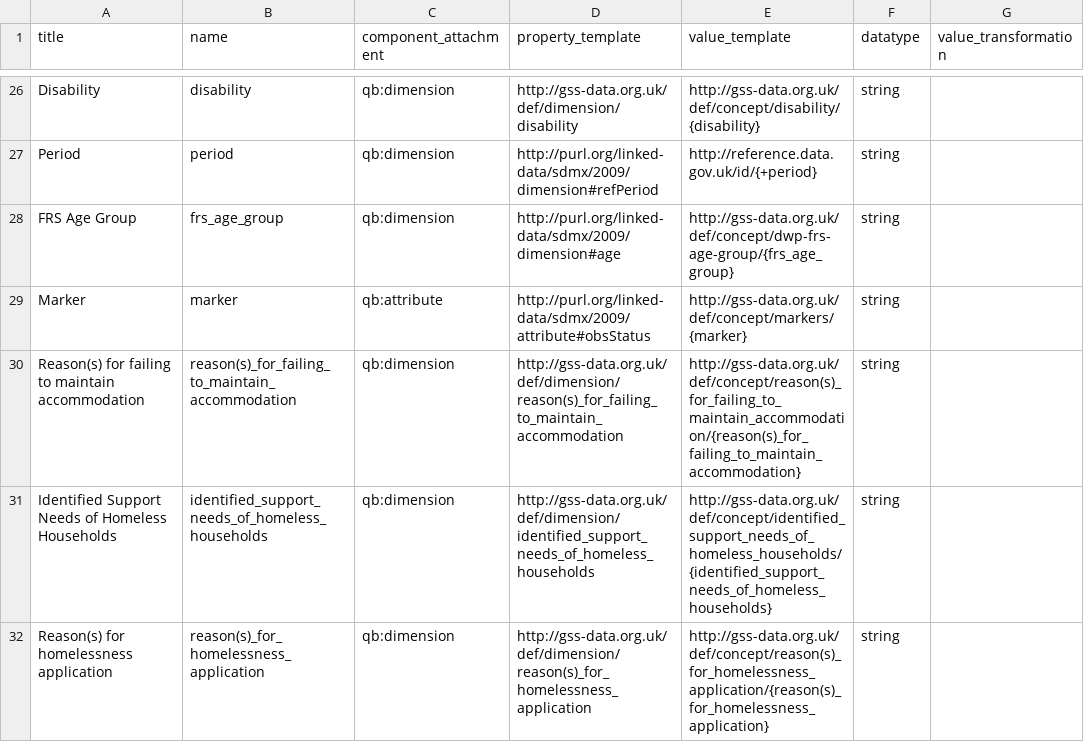
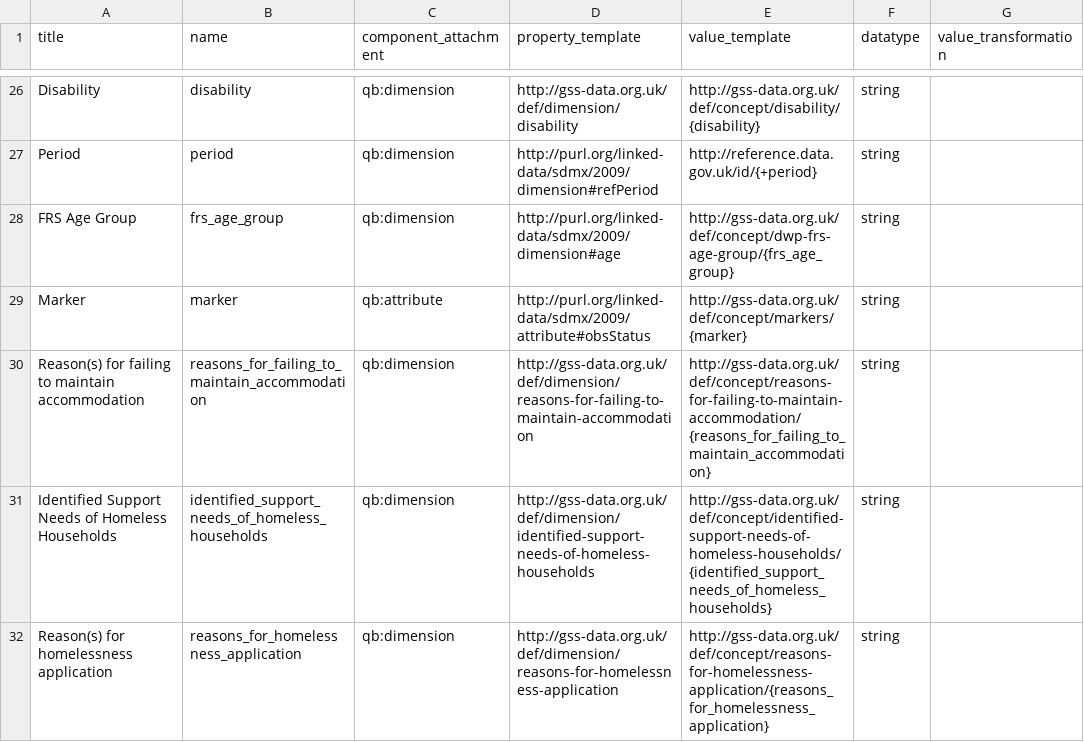
Before and after one commit to GSS-Cogs/family-disability, a CSV file: reference/columns.csv, drawn as a sheet; only a part is shown, gaps mark what is left out; the diff names each change by its address in the sheet, - before the commit and + after, or states it on an @@ line.

Commit message:
Cleaned up some (, ), _, - and space chars.

```diff
--- a/reference/columns.csv
+++ b/reference/columns.csv
-B30 (name): reason(s)_for_failing_to_maintain_accommodation
+B30 (name): reasons_for_failing_to_maintain_accommodation
-D30 (property_template): http://gss-data.org.uk/def/dimension/reason(s)_for_failing_to_maintain_accommodation
+D30 (property_template): http://gss-data.org.uk/def/dimension/reasons-for-failing-to-maintain-accommodation
-E30 (value_template): http://gss-data.org.uk/def/concept/reason(s)_for_failing_to_maintain_accommodation/{reason(s)_for_failing_to_maintain_accommodation}
+E30 (value_template): http://gss-data.org.uk/def/concept/reasons-for-failing-to-maintain-accommodation/{reasons_for_failing_to_maintain_accommodation}
-D31 (property_template): http://gss-data.org.uk/def/dimension/identified_support_needs_of_homeless_households
+D31 (property_template): http://gss-data.org.uk/def/dimension/identified-support-needs-of-homeless-households
-E31 (value_template): http://gss-data.org.uk/def/concept/identified_support_needs_of_homeless_households/{identified_support_needs_of_homeless_households}
+E31 (value_template): http://gss-data.org.uk/def/concept/identified-support-needs-of-homeless-households/{identified_support_needs_of_homeless_households}
-B32 (name): reason(s)_for_homelessness_application
+B32 (name): reasons_for_homelessness_application
-D32 (property_template): http://gss-data.org.uk/def/dimension/reason(s)_for_homelessness_application
+D32 (property_template): http://gss-data.org.uk/def/dimension/reasons-for-homelessness-application
-E32 (value_template): http://gss-data.org.uk/def/concept/reason(s)_for_homelessness_application/{reason(s)_for_homelessness_application}
+E32 (value_template): http://gss-data.org.uk/def/concept/reasons-for-homelessness-application/{reasons_for_homelessness_application}
```
